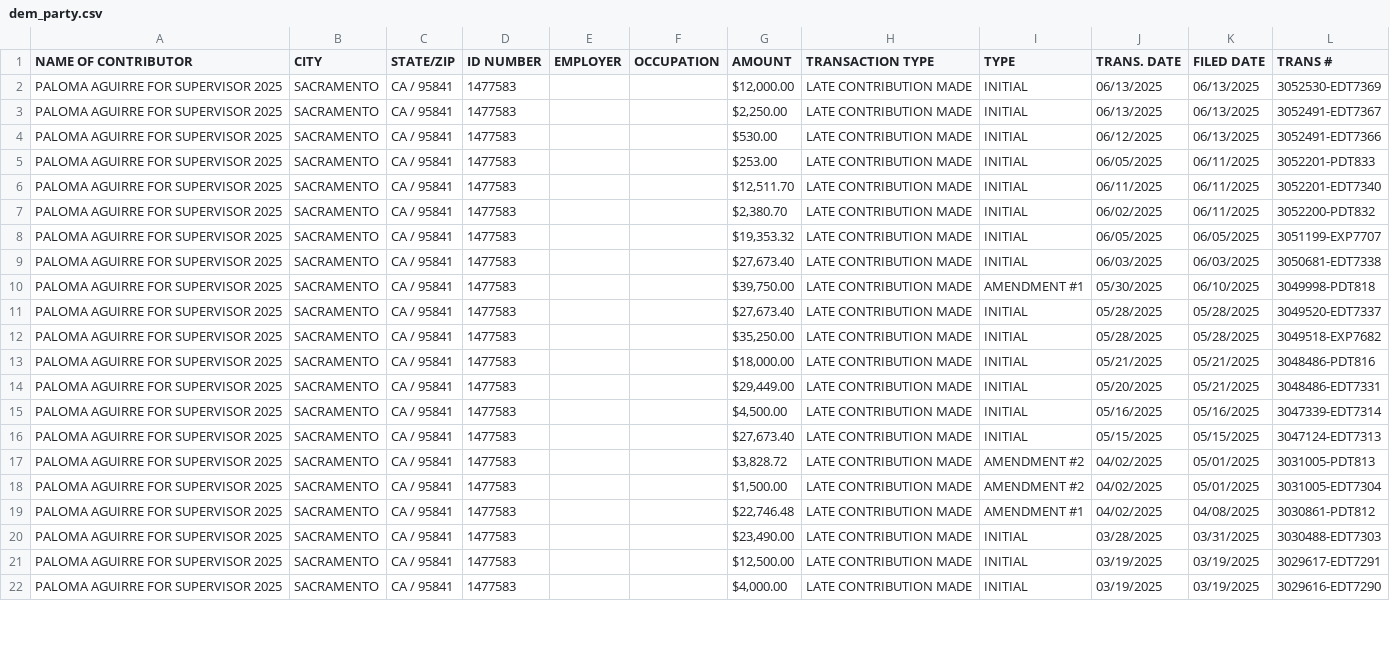
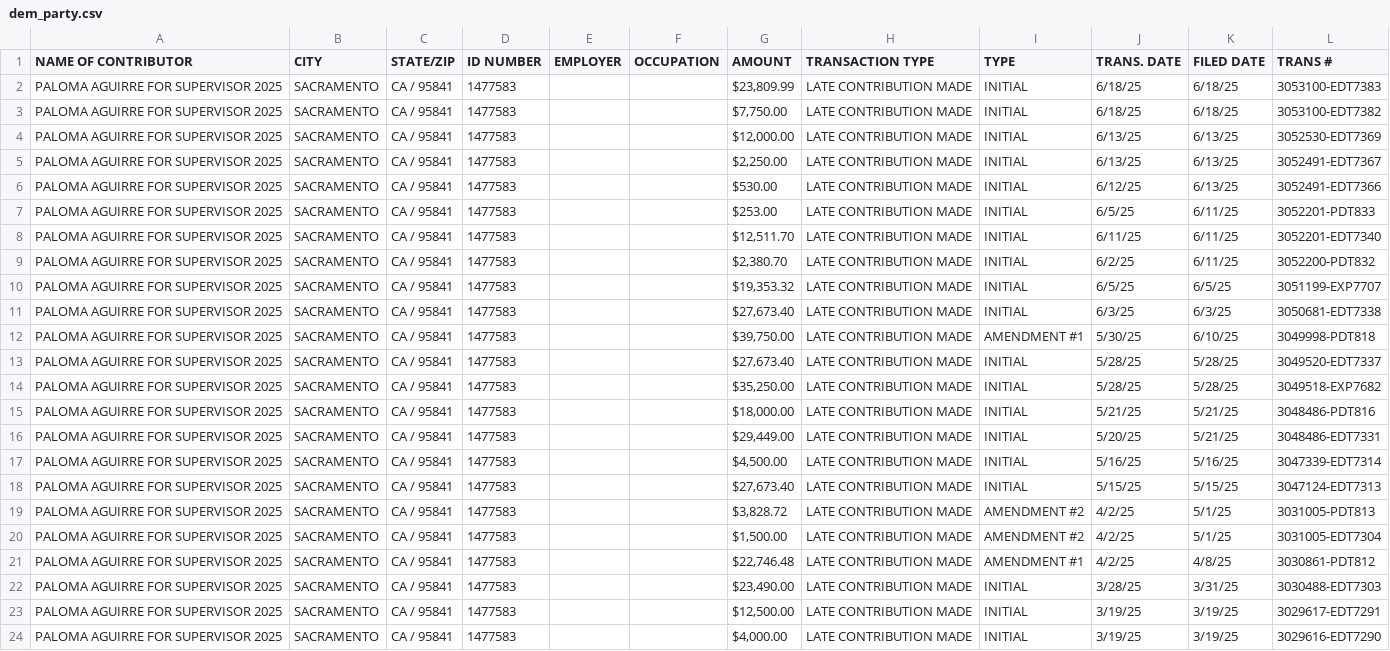
Before and after one commit to mph372/sd-d1-runoff-tracker, a CSV file: public/data/party_money/dem_party.csv, drawn as a sheet; only a part is shown; addresses are those after the commit; the diff covers the shown part only; the diff names each change by its address in the sheet, - before the commit and + after, or states it on an @@ line.

```diff
--- a/public/data/party_money/dem_party.csv
+++ b/public/data/party_money/dem_party.csv
+row 2: PALOMA AGUIRRE FOR SUPERVISOR 2025 | SACRAMENTO | CA / 95841 | 1477583 |  |  | $23,809.99 | LATE CONTRIBUTION MADE | INITIAL | 6/18/25 | 6/18/25 | 3053100-EDT7383
+row 3: PALOMA AGUIRRE FOR SUPERVISOR 2025 | SACRAMENTO | CA / 95841 | 1477583 |  |  | $7,750.00 | LATE CONTRIBUTION MADE | INITIAL | 6/18/25 | 6/18/25 | 3053100-EDT7382
-J4:J5 (TRANS. DATE): 06/13/2025
+J4:J5 (TRANS. DATE): 6/13/25
-K4:K6 (FILED DATE): 06/13/2025
+K4:K6 (FILED DATE): 6/13/25
-J6 (TRANS. DATE): 06/12/2025
+J6 (TRANS. DATE): 6/12/25
-J7 (TRANS. DATE): 06/05/2025
+J7 (TRANS. DATE): 6/5/25
-K7:K9 (FILED DATE): 06/11/2025
+K7:K9 (FILED DATE): 6/11/25
-J8 (TRANS. DATE): 06/11/2025
+J8 (TRANS. DATE): 6/11/25
-J9 (TRANS. DATE): 06/02/2025
+J9 (TRANS. DATE): 6/2/25
-J10 (TRANS. DATE): 06/05/2025
+J10 (TRANS. DATE): 6/5/25
-K10 (FILED DATE): 06/05/2025
+K10 (FILED DATE): 6/5/25
-J11 (TRANS. DATE): 06/03/2025
+J11 (TRANS. DATE): 6/3/25
-K11 (FILED DATE): 06/03/2025
+K11 (FILED DATE): 6/3/25
-J12 (TRANS. DATE): 05/30/2025
+J12 (TRANS. DATE): 5/30/25
-K12 (FILED DATE): 06/10/2025
+K12 (FILED DATE): 6/10/25
-J13:J14 (TRANS. DATE): 05/28/2025
+J13:J14 (TRANS. DATE): 5/28/25
-K13:K14 (FILED DATE): 05/28/2025
+K13:K14 (FILED DATE): 5/28/25
-J15 (TRANS. DATE): 05/21/2025
+J15 (TRANS. DATE): 5/21/25
-K15:K16 (FILED DATE): 05/21/2025
+K15:K16 (FILED DATE): 5/21/25
-J16 (TRANS. DATE): 05/20/2025
+J16 (TRANS. DATE): 5/20/25
-J17 (TRANS. DATE): 05/16/2025
+J17 (TRANS. DATE): 5/16/25
-K17 (FILED DATE): 05/16/2025
+K17 (FILED DATE): 5/16/25
-J18 (TRANS. DATE): 05/15/2025
+J18 (TRANS. DATE): 5/15/25
-K18 (FILED DATE): 05/15/2025
+K18 (FILED DATE): 5/15/25
-J19:J21 (TRANS. DATE): 04/02/2025
+J19:J21 (TRANS. DATE): 4/2/25
-K19:K20 (FILED DATE): 05/01/2025
+K19:K20 (FILED DATE): 5/1/25
-K21 (FILED DATE): 04/08/2025
+K21 (FILED DATE): 4/8/25
-J22 (TRANS. DATE): 03/28/2025
+J22 (TRANS. DATE): 3/28/25
-K22 (FILED DATE): 03/31/2025
+K22 (FILED DATE): 3/31/25
-J23:J24 (TRANS. DATE): 03/19/2025
+J23:J24 (TRANS. DATE): 3/19/25
-K23:K24 (FILED DATE): 03/19/2025
+K23:K24 (FILED DATE): 3/19/25
```
Also changed, not shown: 16 edited cells elsewhere in this file, public/data/ballot_returns/master_returns.csv, public/data/contributions.csv, 25 other files.
